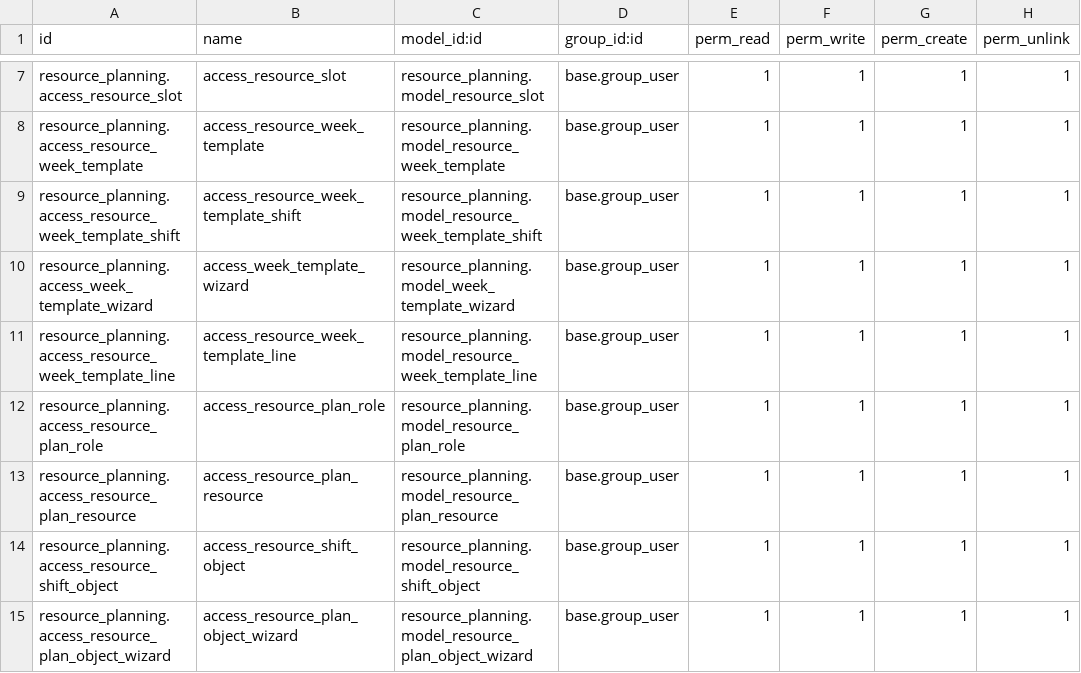
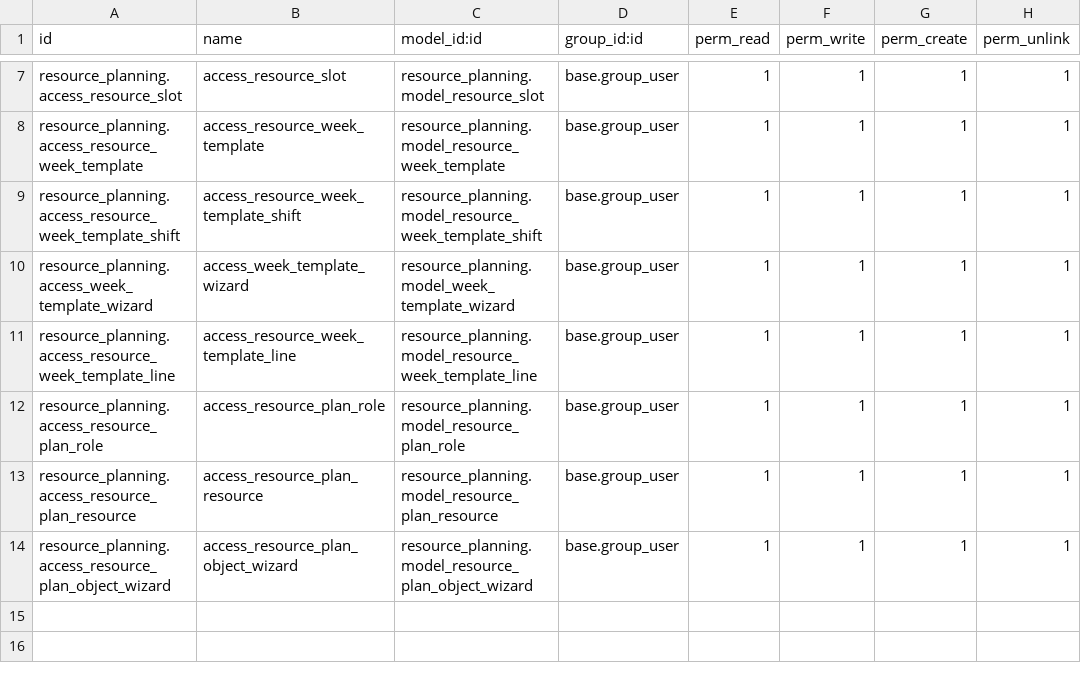
Before and after one commit to vertelab/odoo-resource, a CSV file: resource_planning/security/ir.model.access.csv, drawn as a sheet; only a part is shown, gaps mark what is left out.

Commit message:
used resource.slot instead of a new class

```diff
--- a/resource_planning/security/ir.model.access.csv
+++ b/resource_planning/security/ir.model.access.csv
@@ -13,3 +13,2 @@ resource_planning.access_resource_plan_role,access_resource_plan_role,resource_p
 resource_planning.access_resource_plan_resource,access_resource_plan_resource,resource_planning.model_resource_plan_resource,base.group_user,1,1,1,1
-resource_planning.access_resource_shift_object,access_resource_shift_object,resource_planning.model_resource_shift_object,base.group_user,1,1,1,1
 resource_planning.access_resource_plan_object_wizard,access_resource_plan_object_wizard,resource_planning.model_resource_plan_object_wizard,base.group_user,1,1,1,1
```
Also changed, not shown: 8 other files.
